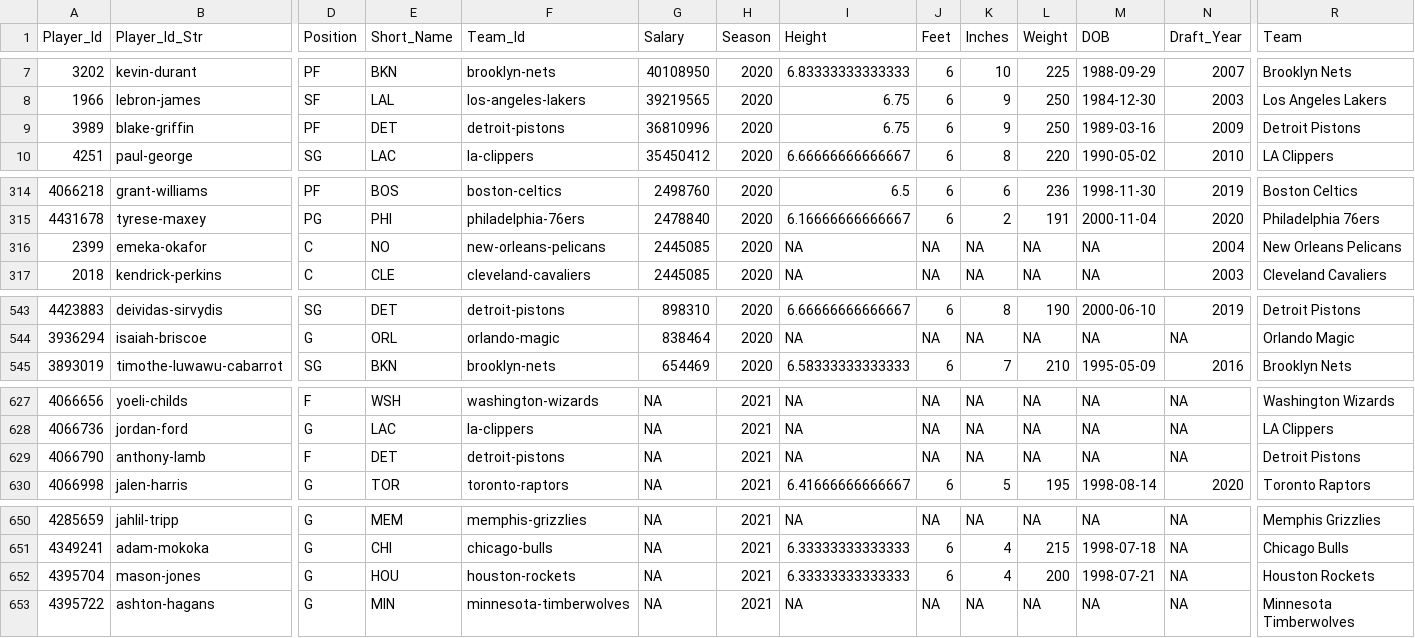
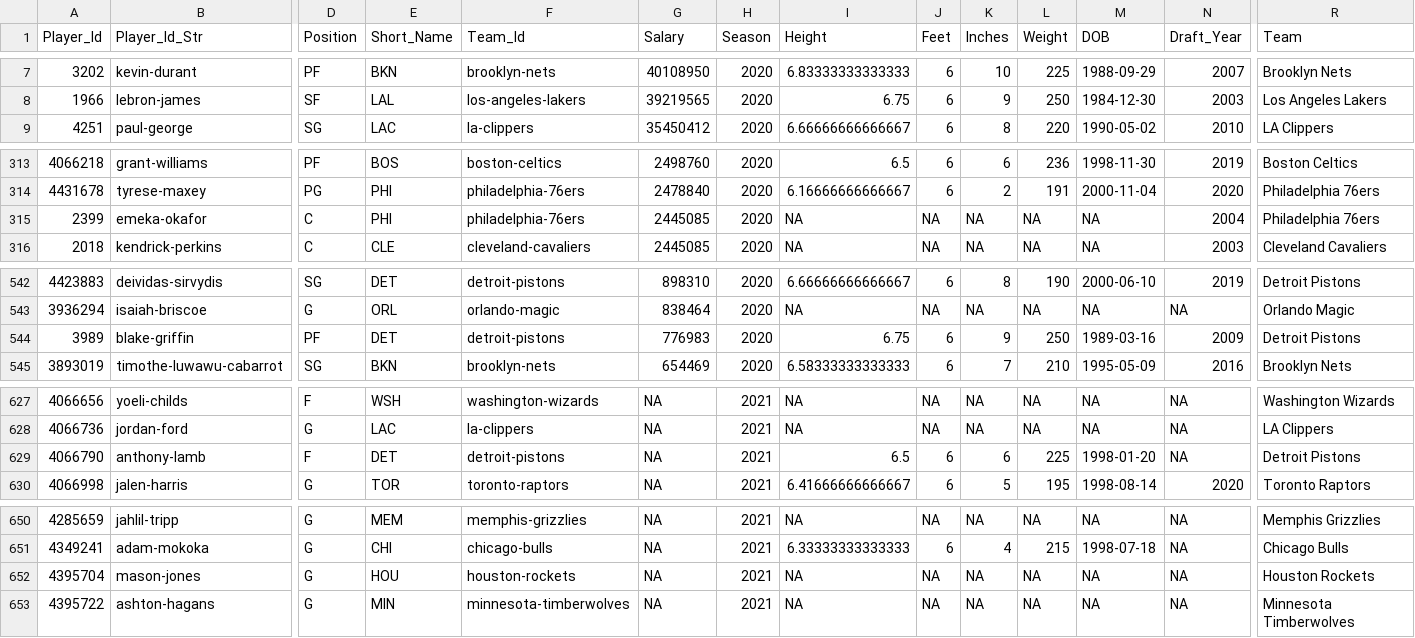
Before and after one commit to MattC137/Open_Data, a CSV file: Data/Sports/NBA/NBA_2021_Players.csv, drawn as a sheet; only a part is shown, gaps mark what is left out; removed rows and columns are numbered as before the commit, all else as after; rows hold the shown columns only; the diff names each change by its address in the sheet, - before the commit and + after, or states it on an @@ line.

```diff
--- a/Data/Sports/NBA/NBA_2021_Players.csv
+++ b/Data/Sports/NBA/NBA_2021_Players.csv
-row 9: 3989 | blake-griffin | PF | DET | detroit-pistons | 36810996 | 2020 | 6.75 | 6 | 9 | 250 | 1989-03-16 | 2009 | Detroit Pistons
-E315 (Short_Name): NO
+E315 (Short_Name): PHI
-F315 (Team_Id): new-orleans-pelicans
+F315 (Team_Id): philadelphia-76ers
-R315 (Team): New Orleans Pelicans
+R315 (Team): Philadelphia 76ers
+row 544: 3989 | blake-griffin | PF | DET | detroit-pistons | 776983 | 2020 | 6.75 | 6 | 9 | 250 | 1989-03-16 | 2009 | Detroit Pistons
-I629 (Height): NA
+I629 (Height): 6.5
-J629 (Feet): NA
+J629 (Feet): 6
-K629 (Inches): NA
+K629 (Inches): 6
-L629 (Weight): NA
+L629 (Weight): 225
-M629 (DOB): NA
+M629 (DOB): 1998-01-20
-I652 (Height): 6.33333333333333
+I652 (Height): NA
-J652 (Feet): 6
+J652 (Feet): NA
-K652 (Inches): 4
+K652 (Inches): NA
-L652 (Weight): 200
+L652 (Weight): NA
-M652 (DOB): 1998-07-21
+M652 (DOB): NA
```
Also changed, not shown: Data/Sports/NBA/NBA_2021_Games.csv, Data/Sports/NBA/NBA_2021_Line_Log.csv, 2 other files.
